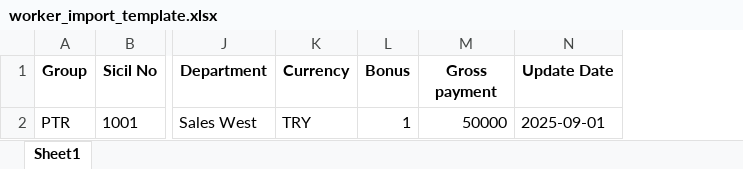
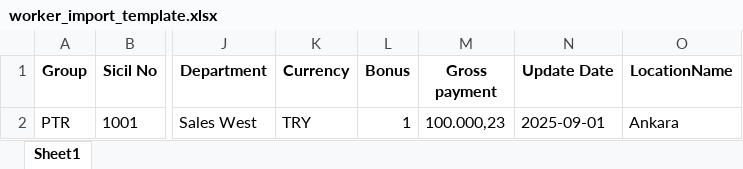
Before and after one commit to omercengiz/putzmeisterapp, an Excel workbook: static/downloads/worker_import_template.xlsx, sheet Sheet1, drawn as a sheet; only a part is shown, gaps mark what is left out; values as stored, in another font and other column widths than the file's, no borders; charts and pictures not drawn; the diff names each change by its address in the sheet, - before the commit and + after, or states it on an @@ line.

```diff
--- a/static/downloads/worker_import_template.xlsx (sheet Sheet1)
+++ b/static/downloads/worker_import_template.xlsx (sheet Sheet1)
+column O (LocationName), row 2: Ankara
-M2 (Gross payment): 50000
+M2 (Gross payment): 100.000,23
```
Also changed, not shown: charts or pictures, 8 other files.
